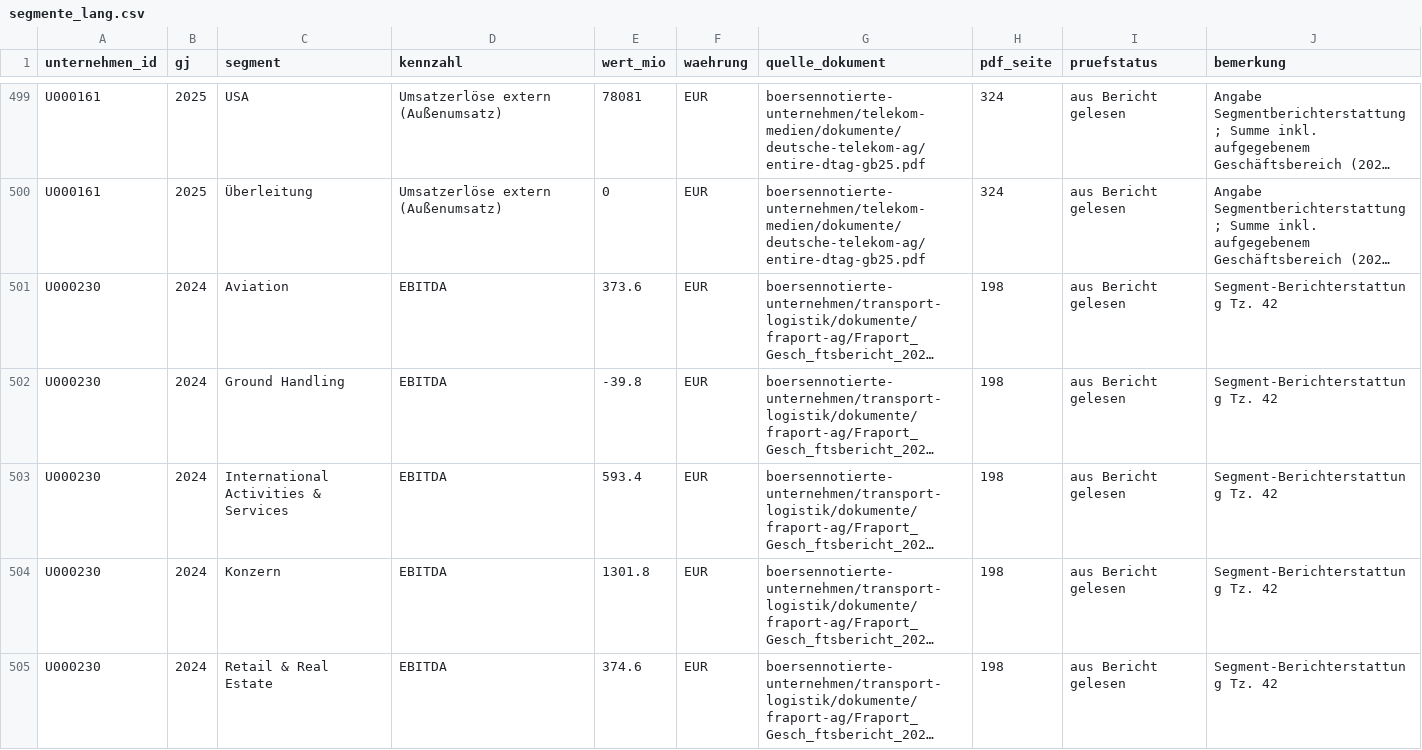
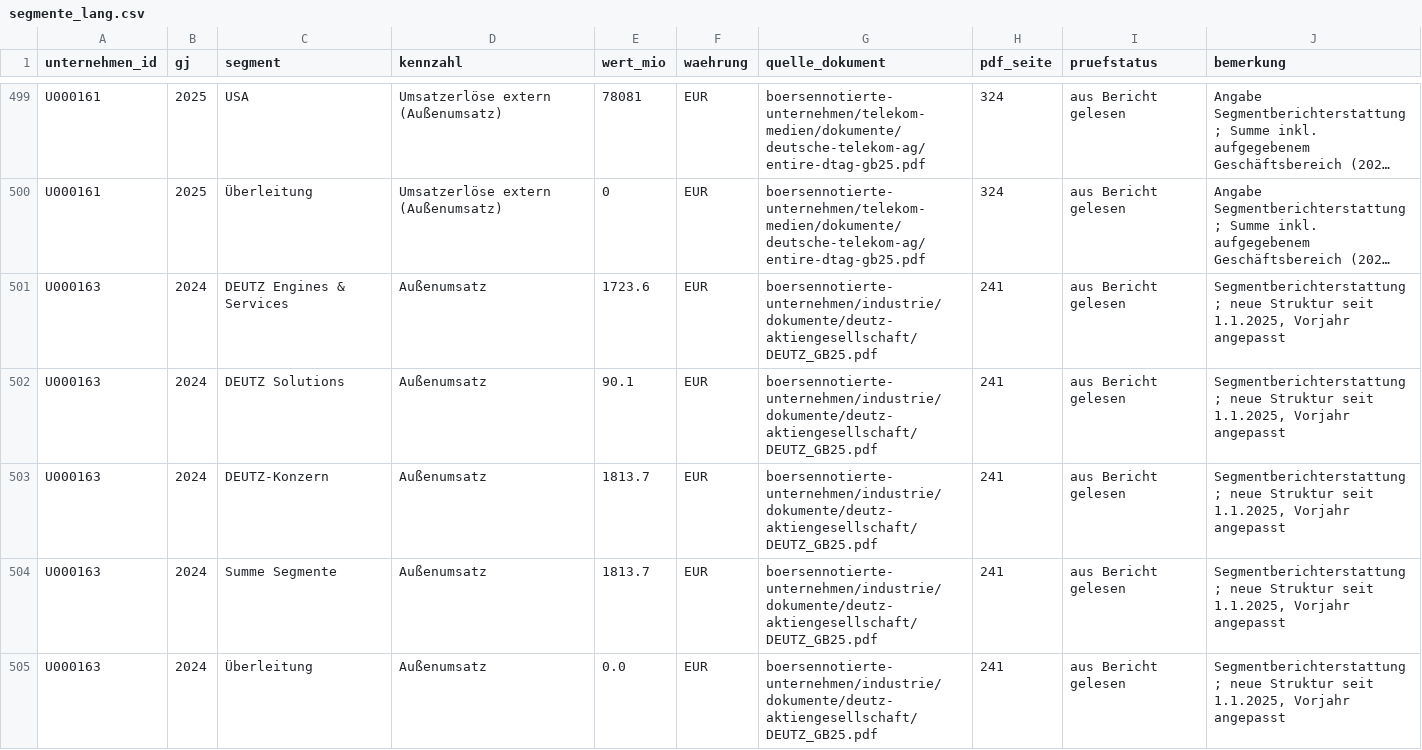
Before and after one commit to chillkrote/Unternehmenskennzahlen, a CSV file: segmente/segmente_lang.csv, drawn as a sheet; only a part is shown, gaps mark what is left out; the shorter side is filled out with more unchanged rows; long unchanged cells end in …; the diff covers the shown part only; the diff names each change by its address in the sheet, - before the commit and + after, or states it on an @@ line.

```diff
--- a/segmente/segmente_lang.csv
+++ b/segmente/segmente_lang.csv
+row 501: U000163 | 2024 | DEUTZ Engines & Services | Außenumsatz | 1723.6 | EUR | boersennotierte-unternehmen/industrie/dokumente/deutz-aktiengesellschaft/DEUTZ_GB25.pdf | 241 | aus Bericht gelesen | Segmentberichterstattung; neue Struktur seit 1.1.2025, Vorjahr angepasst
+row 502: U000163 | 2024 | DEUTZ Solutions | Außenumsatz | 90.1 | EUR | boersennotierte-unternehmen/industrie/dokumente/deutz-aktiengesellschaft/DEUTZ_GB25.pdf | 241 | aus Bericht gelesen | Segmentberichterstattung; neue Struktur seit 1.1.2025, Vorjahr angepasst
+row 503: U000163 | 2024 | DEUTZ-Konzern | Außenumsatz | 1813.7 | EUR | boersennotierte-unternehmen/industrie/dokumente/deutz-aktiengesellschaft/DEUTZ_GB25.pdf | 241 | aus Bericht gelesen | Segmentberichterstattung; neue Struktur seit 1.1.2025, Vorjahr angepasst
+row 504: U000163 | 2024 | Summe Segmente | Außenumsatz | 1813.7 | EUR | boersennotierte-unternehmen/industrie/dokumente/deutz-aktiengesellschaft/DEUTZ_GB25.pdf | 241 | aus Bericht gelesen | Segmentberichterstattung; neue Struktur seit 1.1.2025, Vorjahr angepasst
+row 505: U000163 | 2024 | Überleitung | Außenumsatz | 0.0 | EUR | boersennotierte-unternehmen/industrie/dokumente/deutz-aktiengesellschaft/DEUTZ_GB25.pdf | 241 | aus Bericht gelesen | Segmentberichterstattung; neue Struktur seit 1.1.2025, Vorjahr angepasst
```
Also changed, not shown: 15 added rows elsewhere in this file.
